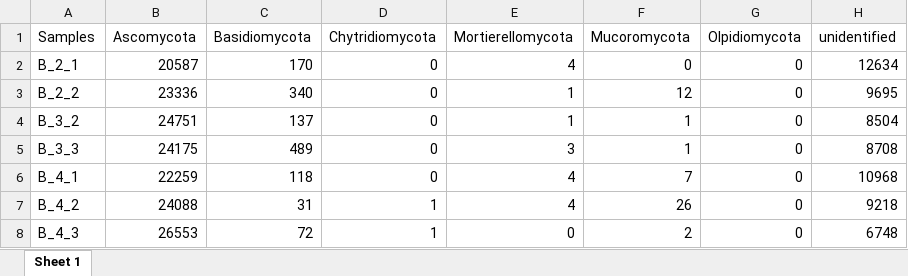
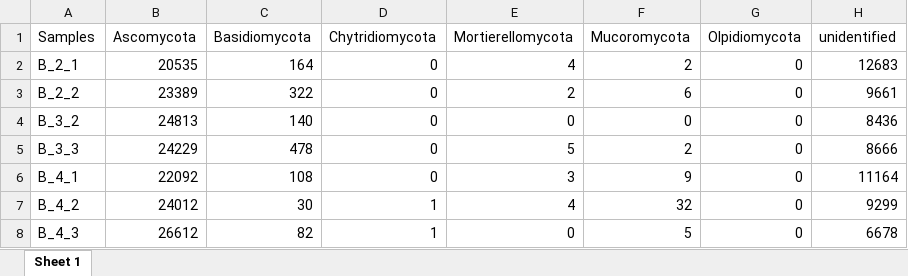
Before and after one commit to junior-research-lab/microbiome_soil, an Excel workbook: sequences_processing/ITS2_CLC/ITS2_phylum_reads.xlsx, sheet Sheet 1, drawn as a sheet; only a part is shown; values as stored, in another font and other column widths than the file's, no borders; the diff covers the shown part only; the diff names each change by its address in the sheet, - before the commit and + after, or states it on an @@ line.

```diff
--- a/sequences_processing/ITS2_CLC/ITS2_phylum_reads.xlsx (sheet Sheet 1)
+++ b/sequences_processing/ITS2_CLC/ITS2_phylum_reads.xlsx (sheet Sheet 1)
-B2 (Ascomycota): 20587
+B2 (Ascomycota): 20535
-C2 (Basidiomycota): 170
+C2 (Basidiomycota): 164
-F2 (Mucoromycota): 0
+F2 (Mucoromycota): 2
-H2 (unidentified): 12634
+H2 (unidentified): 12683
-B3 (Ascomycota): 23336
+B3 (Ascomycota): 23389
-C3 (Basidiomycota): 340
+C3 (Basidiomycota): 322
-E3 (Mortierellomycota): 1
+E3 (Mortierellomycota): 2
-F3 (Mucoromycota): 12
+F3 (Mucoromycota): 6
-H3 (unidentified): 9695
+H3 (unidentified): 9661
-B4 (Ascomycota): 24751
+B4 (Ascomycota): 24813
-C4 (Basidiomycota): 137
+C4 (Basidiomycota): 140
-E4 (Mortierellomycota): 1
+E4 (Mortierellomycota): 0
-F4 (Mucoromycota): 1
+F4 (Mucoromycota): 0
-H4 (unidentified): 8504
+H4 (unidentified): 8436
-B5 (Ascomycota): 24175
+B5 (Ascomycota): 24229
-C5 (Basidiomycota): 489
+C5 (Basidiomycota): 478
-E5 (Mortierellomycota): 3
+E5 (Mortierellomycota): 5
-F5 (Mucoromycota): 1
+F5 (Mucoromycota): 2
-H5 (unidentified): 8708
+H5 (unidentified): 8666
-B6 (Ascomycota): 22259
+B6 (Ascomycota): 22092
-C6 (Basidiomycota): 118
+C6 (Basidiomycota): 108
-E6 (Mortierellomycota): 4
+E6 (Mortierellomycota): 3
-F6 (Mucoromycota): 7
+F6 (Mucoromycota): 9
-H6 (unidentified): 10968
+H6 (unidentified): 11164
-B7 (Ascomycota): 24088
+B7 (Ascomycota): 24012
-C7 (Basidiomycota): 31
+C7 (Basidiomycota): 30
-F7 (Mucoromycota): 26
+F7 (Mucoromycota): 32
-H7 (unidentified): 9218
+H7 (unidentified): 9299
-B8 (Ascomycota): 26553
+B8 (Ascomycota): 26612
-C8 (Basidiomycota): 72
+C8 (Basidiomycota): 82
-F8 (Mucoromycota): 2
+F8 (Mucoromycota): 5
-H8 (unidentified): 6748
+H8 (unidentified): 6678
```
Also changed, not shown: 165 edited cells elsewhere in this sheet, sequences_processing/ITS2_CLC/ITS2_gender_reads.xlsx, sequences_processing/ITS2_CLC/ITS2_order_reads.xlsx, 7 other files.
